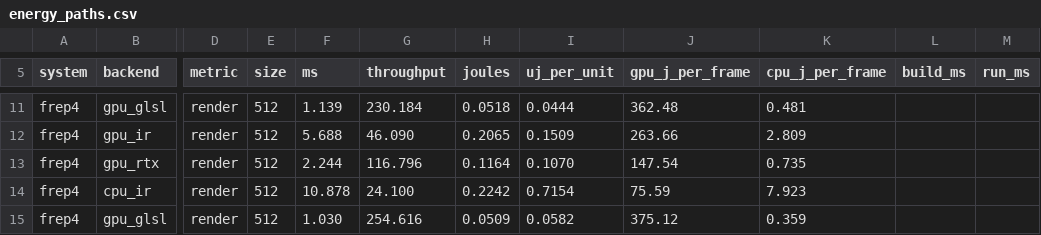
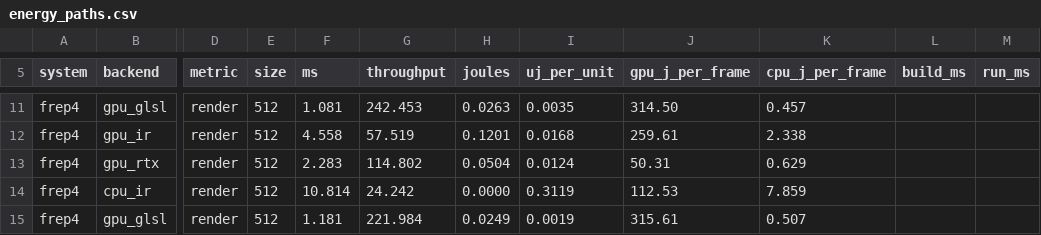
Before and after one commit to alexander-penev/FRep-Designer-Bench, a CSV file: results/paper/energy_paths.csv, drawn as a sheet; only a part is shown, gaps mark what is left out; the diff covers the shown part only; the diff names each change by its address in the sheet, - before the commit and + after, or states it on an @@ line.

```diff
--- a/results/paper/energy_paths.csv
+++ b/results/paper/energy_paths.csv
-F11 (ms): 1.139
+F11 (ms): 1.081
-G11 (throughput): 230.184
+G11 (throughput): 242.453
-H11 (joules): 0.0518
+H11 (joules): 0.0263
-I11 (uj_per_unit): 0.0444
+I11 (uj_per_unit): 0.0035
-J11 (gpu_j_per_frame): 362.48
+J11 (gpu_j_per_frame): 314.50
-K11 (cpu_j_per_frame): 0.481
+K11 (cpu_j_per_frame): 0.457
-F12 (ms): 5.688
+F12 (ms): 4.558
-G12 (throughput): 46.090
+G12 (throughput): 57.519
-H12 (joules): 0.2065
+H12 (joules): 0.1201
-I12 (uj_per_unit): 0.1509
+I12 (uj_per_unit): 0.0168
-J12 (gpu_j_per_frame): 263.66
+J12 (gpu_j_per_frame): 259.61
-K12 (cpu_j_per_frame): 2.809
+K12 (cpu_j_per_frame): 2.338
-F13 (ms): 2.244
+F13 (ms): 2.283
-G13 (throughput): 116.796
+G13 (throughput): 114.802
-H13 (joules): 0.1164
+H13 (joules): 0.0504
-I13 (uj_per_unit): 0.1070
+I13 (uj_per_unit): 0.0124
-J13 (gpu_j_per_frame): 147.54
+J13 (gpu_j_per_frame): 50.31
-K13 (cpu_j_per_frame): 0.735
+K13 (cpu_j_per_frame): 0.629
-F14 (ms): 10.878
+F14 (ms): 10.814
-G14 (throughput): 24.100
+G14 (throughput): 24.242
-H14 (joules): 0.2242
+H14 (joules): 0.0000
-I14 (uj_per_unit): 0.7154
+I14 (uj_per_unit): 0.3119
-J14 (gpu_j_per_frame): 75.59
+J14 (gpu_j_per_frame): 112.53
-K14 (cpu_j_per_frame): 7.923
+K14 (cpu_j_per_frame): 7.859
-F15 (ms): 1.030
+F15 (ms): 1.181
-G15 (throughput): 254.616
+G15 (throughput): 221.984
-H15 (joules): 0.0509
+H15 (joules): 0.0249
-I15 (uj_per_unit): 0.0582
+I15 (uj_per_unit): 0.0019
-J15 (gpu_j_per_frame): 375.12
+J15 (gpu_j_per_frame): 315.61
-K15 (cpu_j_per_frame): 0.359
+K15 (cpu_j_per_frame): 0.507
```
Also changed, not shown: 140 edited cells elsewhere in this file, 1 other file.
